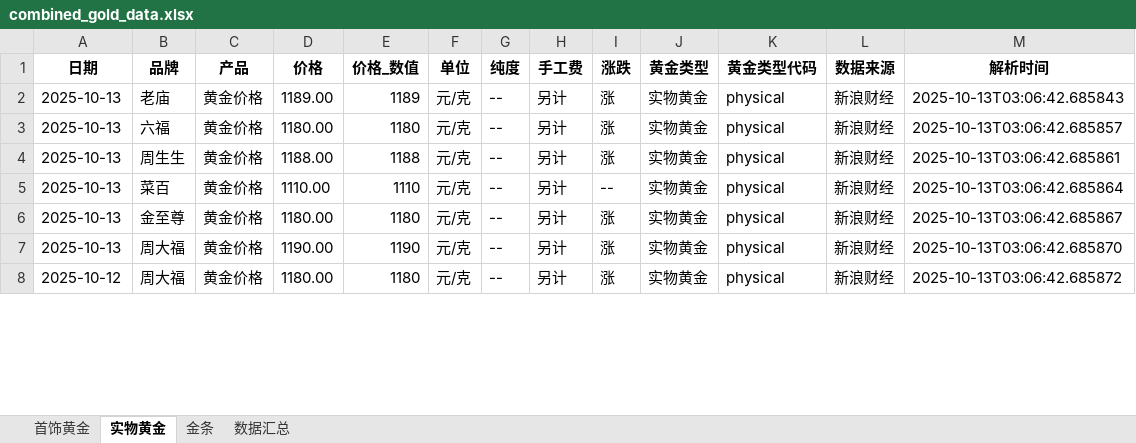
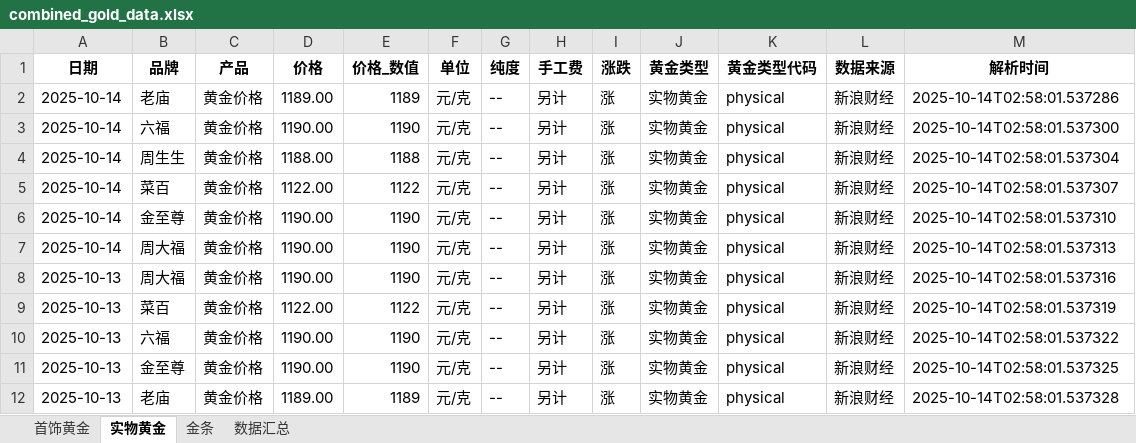
Before and after one commit to chengazhen/python-gold, an Excel workbook: combined_gold_data.xlsx, sheet 实物黄金, drawn as a sheet; only a part is shown; values as stored, in another font and other column widths than the file's, no borders; addresses are those after the commit; the diff covers the shown part only; the diff names each change by its address in the sheet, - before the commit and + after, or states it on an @@ line.

```diff
--- a/combined_gold_data.xlsx (sheet 实物黄金)
+++ b/combined_gold_data.xlsx (sheet 实物黄金)
-A2:A3 (日期): 2025-10-13
+A2:A3 (日期): 2025-10-14
-M2 (解析时间): 2025-10-13T03:06:42.685843
+M2 (解析时间): 2025-10-14T02:58:01.537286
-D3 (价格): 1180.00
+D3 (价格): 1190.00
-E3 (价格_数值): 1180
+E3 (价格_数值): 1190
-M3 (解析时间): 2025-10-13T03:06:42.685857
+M3 (解析时间): 2025-10-14T02:58:01.537300
+row 4: 2025-10-14 | 周生生 | 黄金价格 | 1188.00 | 1188 | 元/克 | -- | 另计 | 涨 | 实物黄金 | physical | 新浪财经 | 2025-10-14T02:58:01.537304
+row 5: 2025-10-14 | 菜百 | 黄金价格 | 1122.00 | 1122 | 元/克 | -- | 另计 | 涨 | 实物黄金 | physical | 新浪财经 | 2025-10-14T02:58:01.537307
+row 6: 2025-10-14 | 金至尊 | 黄金价格 | 1190.00 | 1190 | 元/克 | -- | 另计 | 涨 | 实物黄金 | physical | 新浪财经 | 2025-10-14T02:58:01.537310
+row 7: 2025-10-14 | 周大福 | 黄金价格 | 1190.00 | 1190 | 元/克 | -- | 另计 | 涨 | 实物黄金 | physical | 新浪财经 | 2025-10-14T02:58:01.537313
-B8 (品牌): 周生生
+B8 (品牌): 周大福
-D8 (价格): 1188.00
+D8 (价格): 1190.00
-E8 (价格_数值): 1188
+E8 (价格_数值): 1190
-M8 (解析时间): 2025-10-13T03:06:42.685861
+M8 (解析时间): 2025-10-14T02:58:01.537316
-D9 (价格): 1110.00
+D9 (价格): 1122.00
-E9 (价格_数值): 1110
+E9 (价格_数值): 1122
-I9 (涨跌): --
+I9 (涨跌): 涨
-M9 (解析时间): 2025-10-13T03:06:42.685864
+M9 (解析时间): 2025-10-14T02:58:01.537319
-B10 (品牌): 金至尊
+B10 (品牌): 六福
-D10 (价格): 1180.00
+D10 (价格): 1190.00
-E10 (价格_数值): 1180
+E10 (价格_数值): 1190
-M10 (解析时间): 2025-10-13T03:06:42.685867
+M10 (解析时间): 2025-10-14T02:58:01.537322
-B11 (品牌): 周大福
+B11 (品牌): 金至尊
-M11 (解析时间): 2025-10-13T03:06:42.685870
+M11 (解析时间): 2025-10-14T02:58:01.537325
-A12 (日期): 2025-10-12
+A12 (日期): 2025-10-13
-B12 (品牌): 周大福
+B12 (品牌): 老庙
-D12 (价格): 1180.00
+D12 (价格): 1189.00
-E12 (价格_数值): 1180
+E12 (价格_数值): 1189
-M12 (解析时间): 2025-10-13T03:06:42.685872
+M12 (解析时间): 2025-10-14T02:58:01.537328
```
Also changed, not shown: 3 added rows, 7 removed rows and 103 edited cells elsewhere in this sheet, sheet 金条, sheet 首饰黄金, sheet 数据汇总, gold_bar_latest.xlsx, jewelry_gold_latest.xlsx, 11 other files.
